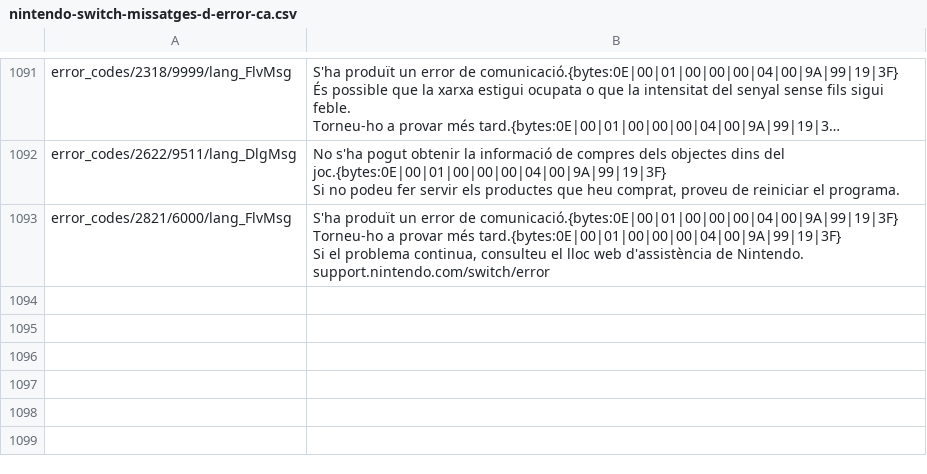
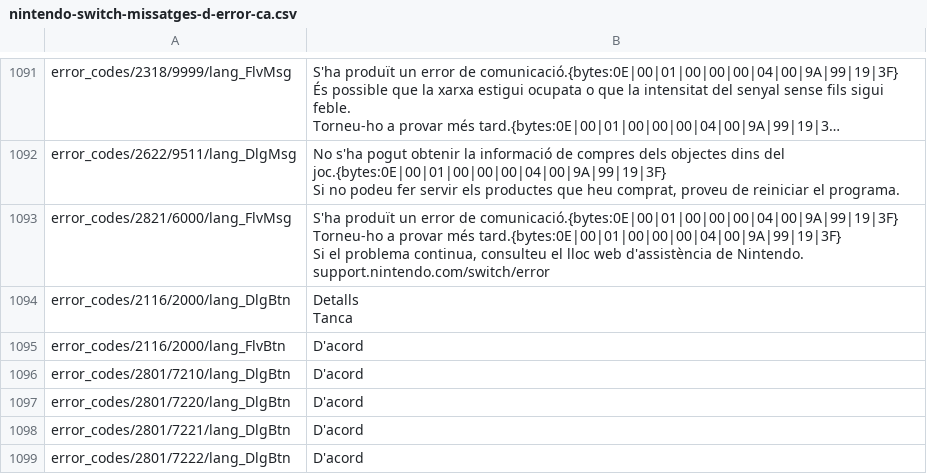
Before and after one commit to Ereza/switch-cat, a CSV file: files/csv/nintendo-switch-missatges-d-error-ca.csv, drawn as a sheet; only a part is shown, gaps mark what is left out; long unchanged cells end in …; the diff covers the shown part only.

```diff
--- a/files/csv/nintendo-switch-missatges-d-error-ca.csv
+++ b/files/csv/nintendo-switch-missatges-d-error-ca.csv
@@ -2064 +2060,8 @@ Si el problema continua, consulteu el lloc web d'assistència de Nintendo.
 support.nintendo.com/switch/error"
+"error_codes/2116/2000/lang_DlgBtn","Detalls
+Tanca"
+"error_codes/2116/2000/lang_FlvBtn","D'acord"
+"error_codes/2801/7210/lang_DlgBtn","D'acord"
+"error_codes/2801/7220/lang_DlgBtn","D'acord"
+"error_codes/2801/7221/lang_DlgBtn","D'acord"
+"error_codes/2801/7222/lang_DlgBtn","D'acord"
```
Also changed, not shown: 5 added rows and 11 edited cells elsewhere in this file, 26 other files.
